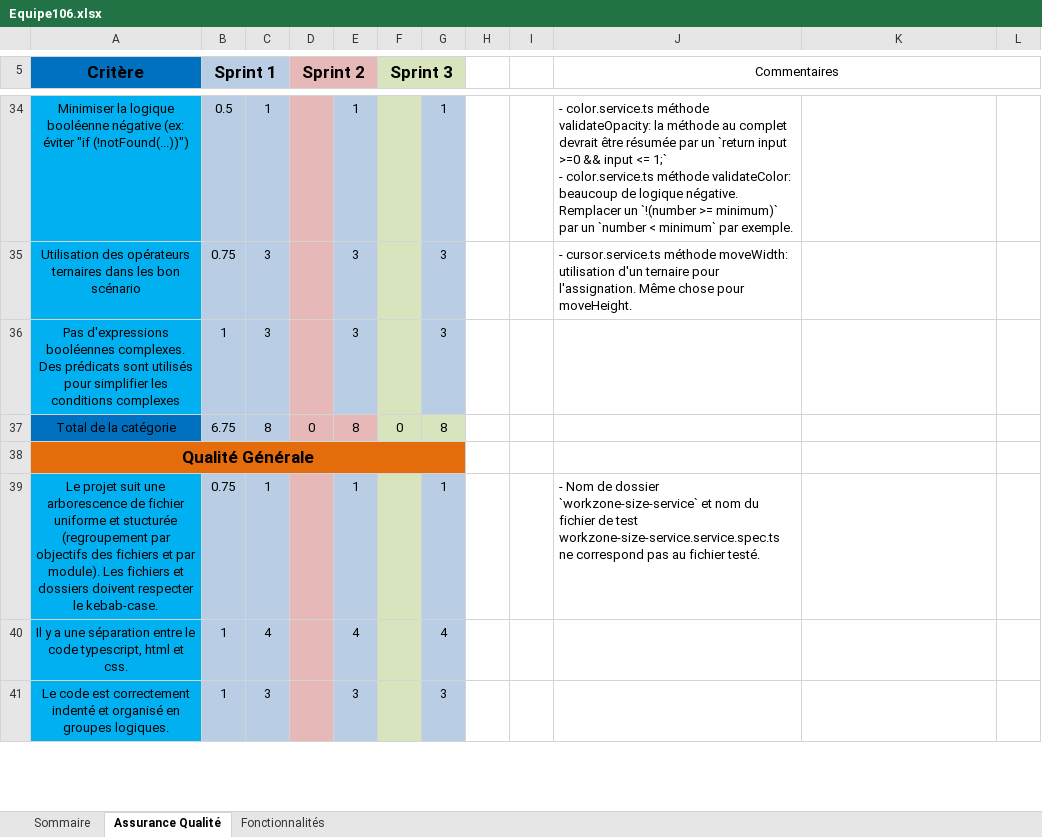
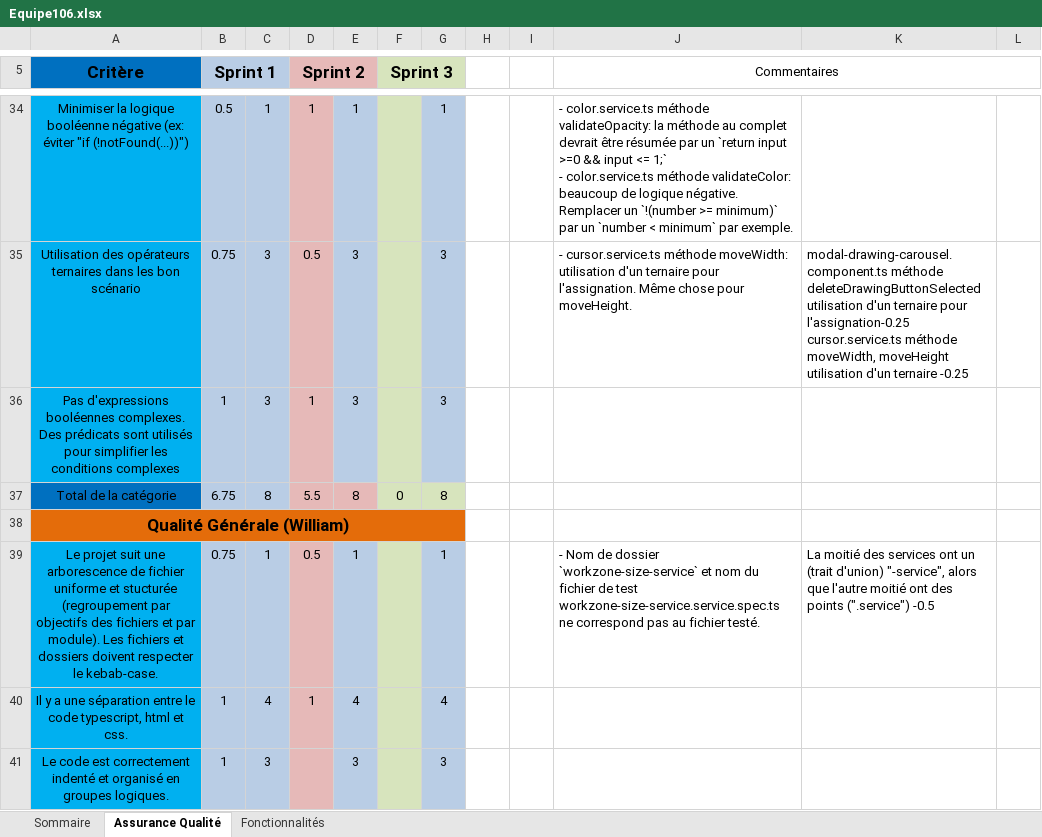
Before and after one commit to AlexandreMorinvil/angular-paint-app, an Excel workbook: Equipe106.xlsx, sheet Assurance Qualité, drawn as a sheet; only a part is shown, gaps mark what is left out; values as stored, in another font and other column widths than the file's, no borders; ↵ is a line break in a cell; the diff covers the shown part only; the diff names each change by its address in the sheet, - before the commit and + after, or states it on an @@ line.

Commit message:
Ajout correction sprint2

```diff
--- a/Equipe106.xlsx (sheet Assurance Qualité)
+++ b/Equipe106.xlsx (sheet Assurance Qualité)
-D34 (Sprint 2): (empty)
+D34 (Sprint 2): 1
-D35 (Sprint 2): (empty)
+D35 (Sprint 2): 0.5
-K35: (empty)
+K35: modal-drawing-carousel.component.ts méthode deleteDrawingButtonSelected utilisation d'un ternaire pour l'assignation-0.25 ↵ cursor.service.ts méthode moveWidth, moveHeight utilisation d'un ternaire -0.25
-D36 (Sprint 2): (empty)
+D36 (Sprint 2): 1
-D37 (Sprint 2): 0
+D37 (Sprint 2): 5.5
-A38 (Critère): Qualité Générale
+A38 (Critère): Qualité Générale (William)
-D39 (Sprint 2): (empty)
+D39 (Sprint 2): 0.5
-K39: (empty)
+K39: La moitié des services ont un (trait d'union) "-service", alors que l'autre moitié ont des points (".service") -0.5
-D40 (Sprint 2): (empty)
+D40 (Sprint 2): 1
```
Also changed, not shown: 58 edited cells elsewhere in this sheet, sheet Sommaire.
